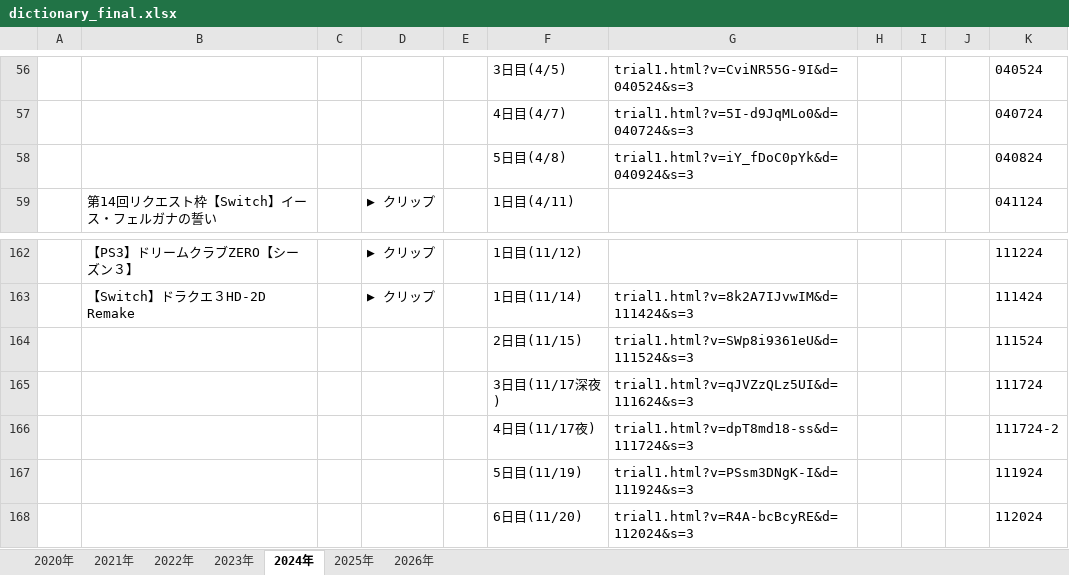
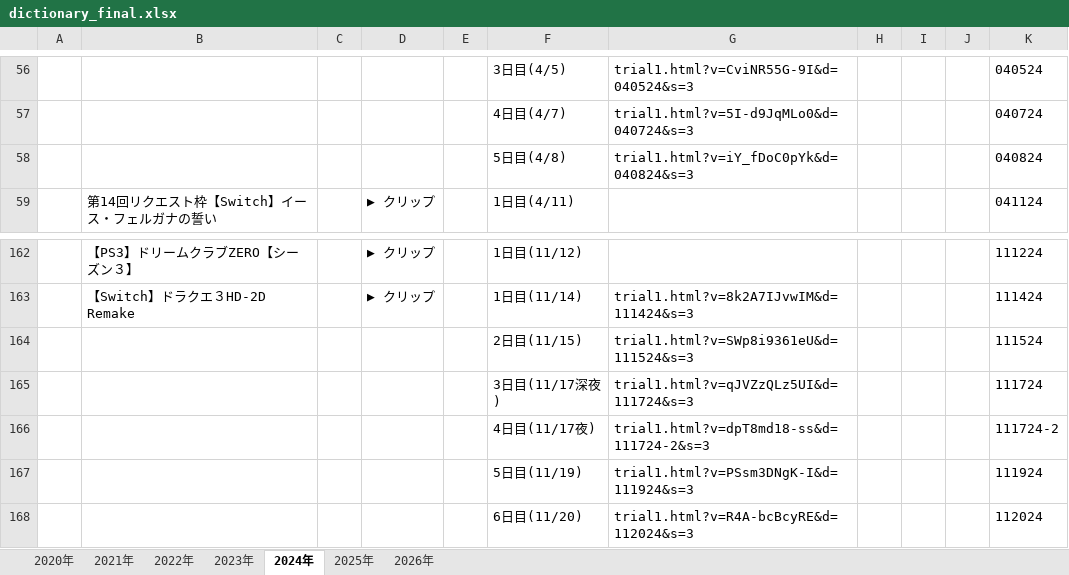
Before and after one commit to senbenx63-blip/original-archive-trial, an Excel workbook: dictionary_final.xlsx, sheet 2024年, drawn as a sheet; only a part is shown, gaps mark what is left out; values as stored, in another font and other column widths than the file's, no borders; the diff names each change by its address in the sheet, - before the commit and + after, or states it on an @@ line.

```diff
--- a/dictionary_final.xlsx (sheet 2024年)
+++ b/dictionary_final.xlsx (sheet 2024年)
-G58: trial1.html?v=iY_fDoC0pYk&d=040924&s=3
+G58: trial1.html?v=iY_fDoC0pYk&d=040824&s=3
-G165: trial1.html?v=qJVZzQLz5UI&d=111624&s=3
+G165: trial1.html?v=qJVZzQLz5UI&d=111724&s=3
-G166: trial1.html?v=dpT8md18-ss&d=111724&s=3
+G166: trial1.html?v=dpT8md18-ss&d=111724-2&s=3
```
Also changed, not shown: sheet 2026年, sheet 2025年, sheet 2022年, sheet 2023年, 5 other files.
